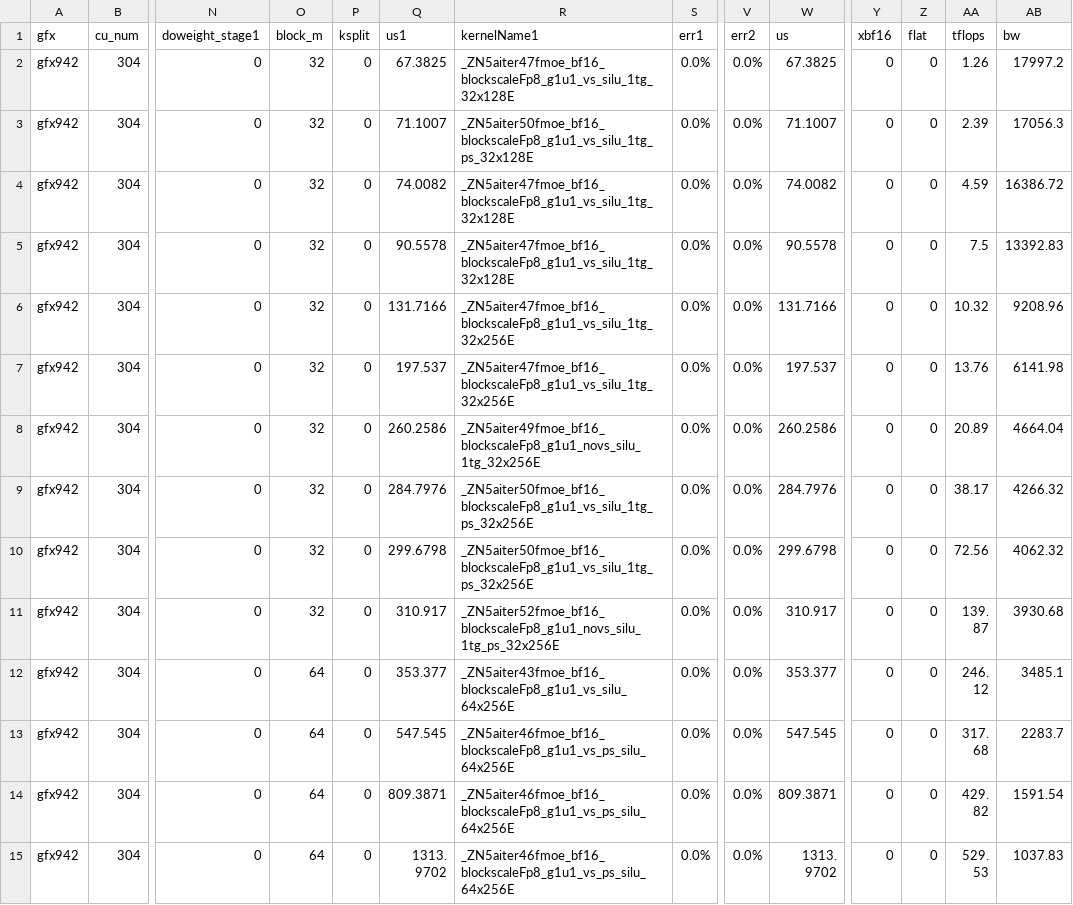
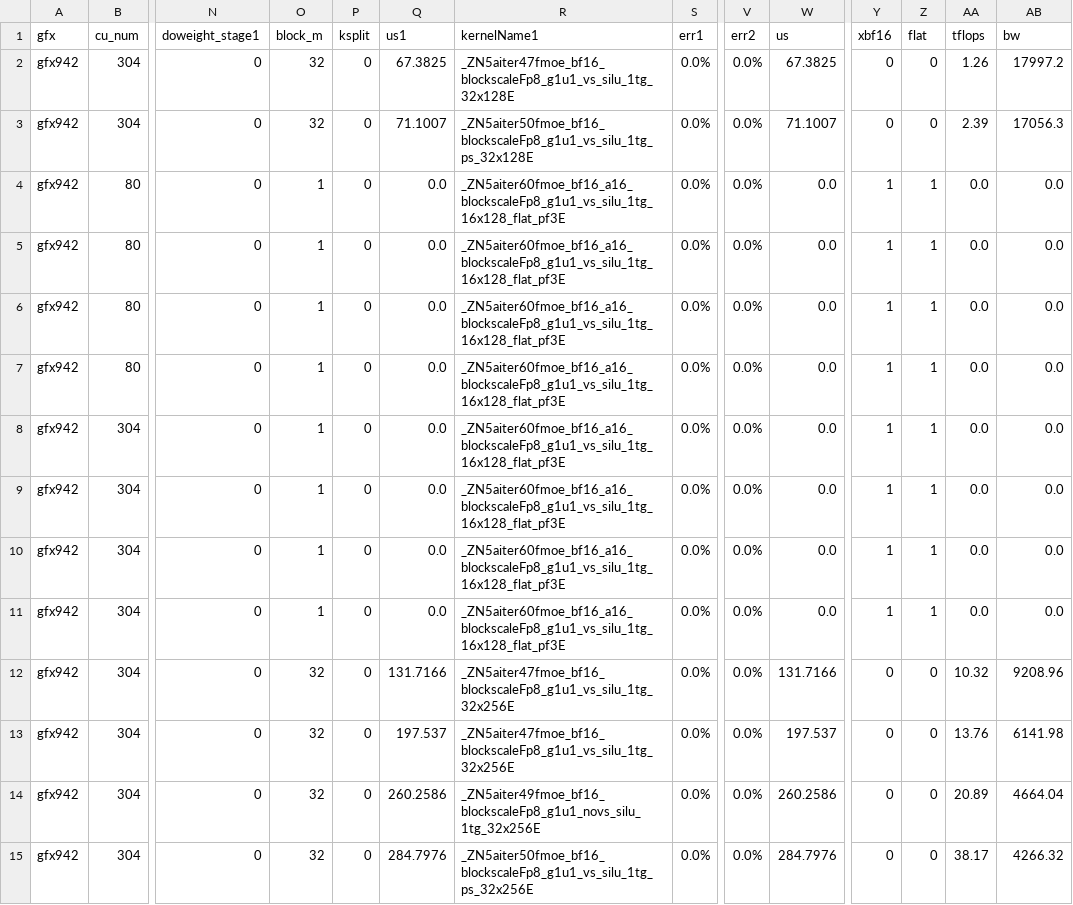
Before and after one commit to lucas-santos-amd/aiter, a CSV file: aiter/configs/model_configs/a8w8_blockscale_tuned_fmoe_glm5_1.csv, drawn as a sheet; only a part is shown, gaps mark what is left out; the shorter side is filled out with more unchanged rows; addresses are those after the commit; rows hold the shown columns only; the diff names each change by its address in the sheet, - before the commit and + after, or states it on an @@ line.

Commit message:
gfx942: add flat + 16x FMoE kernels for GLM5.2-FP8 decode (#4040)
* gfx942: add flat_pf3 FMoE kernel for low-token decode

Add vmcnt-optimized flat_pf3 1-stage FMoE kernel (16x128) for gfx942.
Reduces MOE latency by ~37% at t=4 and ~20% at t=8 vs main's 32x128
kernel on GLM-5 decode workload (E=257, K=9, dim=6144x256).

- Enable flat dispatch path for 80-CU (MI308) GPUs
- Fix DQ/GQ/UQ scale buffer_load OOB with vmcnt optimize
- Update GLM-5 tuned CSV configs with flat_pf3 entries

* gfx942 flat fmoe: remove debug log from xbf16 path

```diff
--- a/aiter/configs/model_configs/a8w8_blockscale_tuned_fmoe_glm5_1.csv
+++ b/aiter/configs/model_configs/a8w8_blockscale_tuned_fmoe_glm5_1.csv
+row 4: gfx942 | 80 | 0 | 1 | 0 | 0.0 | _ZN5aiter60fmoe_bf16_a16_blockscaleFp8_g1u1_vs_silu_1tg_16x128_flat_pf3E | 0.0% | 0.0% | 0.0 | 1 | 1 | 0.0 | 0.0
+row 5: gfx942 | 80 | 0 | 1 | 0 | 0.0 | _ZN5aiter60fmoe_bf16_a16_blockscaleFp8_g1u1_vs_silu_1tg_16x128_flat_pf3E | 0.0% | 0.0% | 0.0 | 1 | 1 | 0.0 | 0.0
+row 6: gfx942 | 80 | 0 | 1 | 0 | 0.0 | _ZN5aiter60fmoe_bf16_a16_blockscaleFp8_g1u1_vs_silu_1tg_16x128_flat_pf3E | 0.0% | 0.0% | 0.0 | 1 | 1 | 0.0 | 0.0
+row 7: gfx942 | 80 | 0 | 1 | 0 | 0.0 | _ZN5aiter60fmoe_bf16_a16_blockscaleFp8_g1u1_vs_silu_1tg_16x128_flat_pf3E | 0.0% | 0.0% | 0.0 | 1 | 1 | 0.0 | 0.0
+row 8: gfx942 | 304 | 0 | 1 | 0 | 0.0 | _ZN5aiter60fmoe_bf16_a16_blockscaleFp8_g1u1_vs_silu_1tg_16x128_flat_pf3E | 0.0% | 0.0% | 0.0 | 1 | 1 | 0.0 | 0.0
+row 9: gfx942 | 304 | 0 | 1 | 0 | 0.0 | _ZN5aiter60fmoe_bf16_a16_blockscaleFp8_g1u1_vs_silu_1tg_16x128_flat_pf3E | 0.0% | 0.0% | 0.0 | 1 | 1 | 0.0 | 0.0
-O10:O11 (block_m): 32
+O10:O11 (block_m): 1
-Q10 (us1): 74.0082
+Q10 (us1): 0.0
-R10:R11 (kernelName1): _ZN5aiter47fmoe_bf16_blockscaleFp8_g1u1_vs_silu_1tg_32x128E
+R10:R11 (kernelName1): _ZN5aiter60fmoe_bf16_a16_blockscaleFp8_g1u1_vs_silu_1tg_16x128_flat_pf3E
-W10 (us): 74.0082
+W10 (us): 0.0
-Y10:Y11 (xbf16): 0
+Y10:Y11 (xbf16): 1
-Z10:Z11 (flat): 0
+Z10:Z11 (flat): 1
-AA10 (tflops): 4.59
+AA10 (tflops): 0.0
-AB10 (bw): 16386.72
+AB10 (bw): 0.0
-Q11 (us1): 90.5578
+Q11 (us1): 0.0
-W11 (us): 90.5578
+W11 (us): 0.0
-AA11 (tflops): 7.5
+AA11 (tflops): 0.0
-AB11 (bw): 13392.83
+AB11 (bw): 0.0
```
Also changed, not shown: 4 other files.
